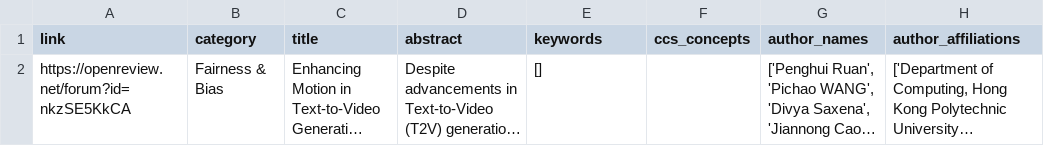
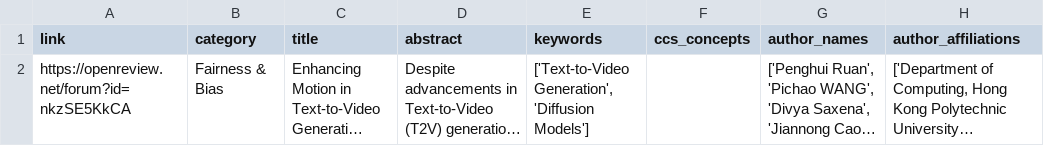
Before and after one commit to andrewcshi/ai-index-2025, a CSV file: data/neurips_papers.csv, drawn as a sheet; only a part is shown; long unchanged cells end in …; the diff names each change by its address in the sheet, - before the commit and + after, or states it on an @@ line.

Commit message:
update neurips script

```diff
--- a/data/neurips_papers.csv
+++ b/data/neurips_papers.csv
-E2 (keywords): []
+E2 (keywords): ['Text-to-Video Generation', 'Diffusion Models']
```
Also changed, not shown: 1 other file.
